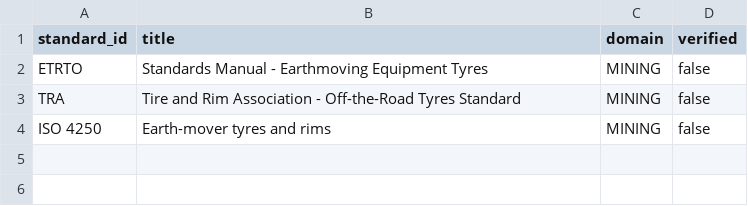
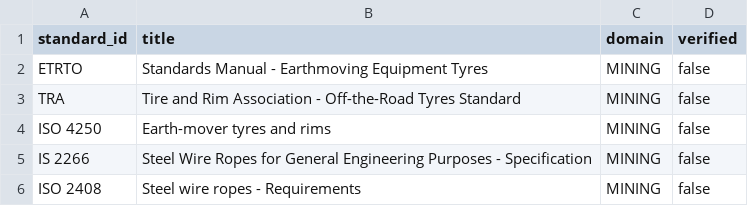
Before and after one commit to Gesicht436/SamanvayAI, a CSV file: packs/mining/standards/seed.csv, drawn as a sheet.

```diff
--- a/packs/mining/standards/seed.csv
+++ b/packs/mining/standards/seed.csv
@@ -4 +4,3 @@ standard_id,title,domain,verified
 "ISO 4250","Earth-mover tyres and rims","MINING",false
+IS 2266,Steel Wire Ropes for General Engineering Purposes - Specification,MINING,false
+ISO 2408,Steel wire ropes - Requirements,MINING,false
```
Also changed, not shown: packs/common/standards/seed.csv, packs/heavy_eng/standards/seed.csv, 43 other files.
